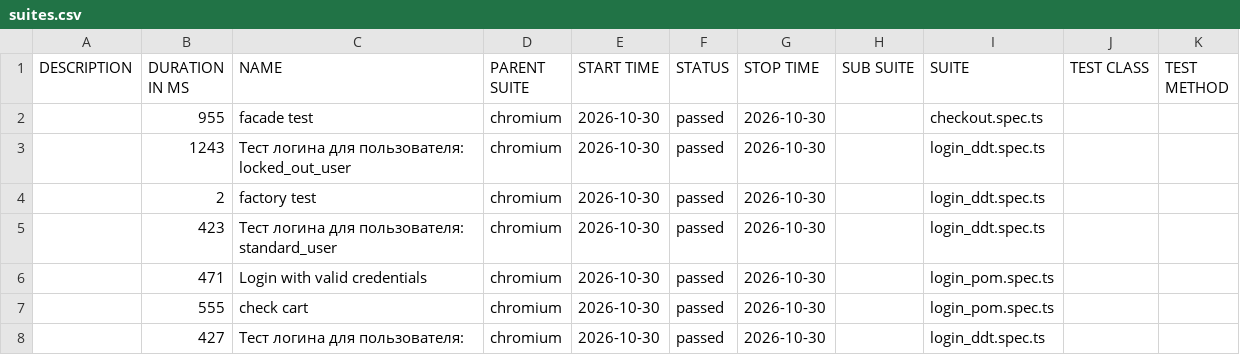
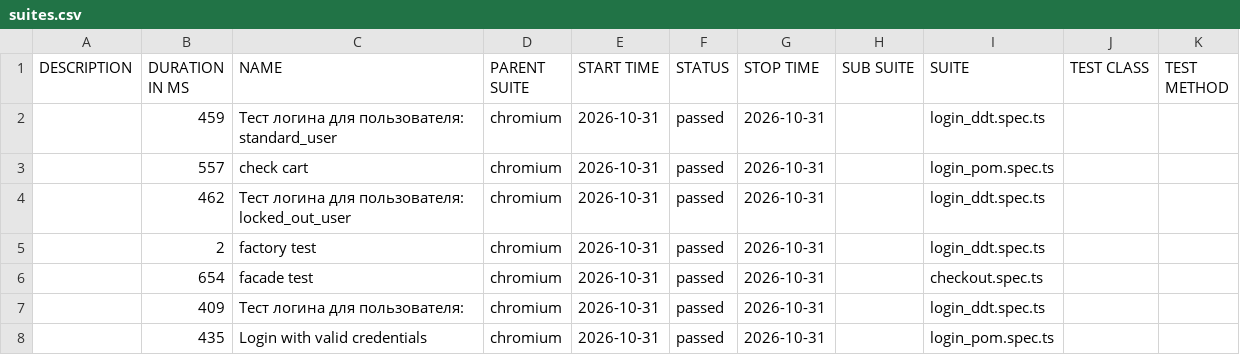
Before and after one commit to McRonnic/playwright-practice, a CSV file: data/suites.csv, drawn as a sheet.

```diff
--- a/data/suites.csv
+++ b/data/suites.csv
@@ -1,8 +1,8 @@
 "DESCRIPTION","DURATION IN MS","NAME","PARENT SUITE","START TIME","STATUS","STOP TIME","SUB SUITE","SUITE","TEST CLASS","TEST METHOD"
-"","955","facade test","chromium","2026-10-30","passed","2026-10-30","","checkout.spec.ts","",""
-"","1243","Тест логина для пользователя: locked_out_user","chromium","2026-10-30","passed","2026-10-30","","login_ddt.spec.ts","",""
-"","2","factory test","chromium","2026-10-30","passed","2026-10-30","","login_ddt.spec.ts","",""
-"","423","Тест логина для пользователя: standard_user","chromium","2026-10-30","passed","2026-10-30","","login_ddt.spec.ts","",""
-"","471","Login with valid credentials","chromium","2026-10-30","passed","2026-10-30","","login_pom.spec.ts","",""
-"","555","check cart","chromium","2026-10-30","passed","2026-10-30","","login_pom.spec.ts","",""
-"","427","Тест логина для пользователя:","chromium","2026-10-30","passed","2026-10-30","","login_ddt.spec.ts","",""
+"","459","Тест логина для пользователя: standard_user","chromium","2026-10-31","passed","2026-10-31","","login_ddt.spec.ts","",""
+"","557","check cart","chromium","2026-10-31","passed","2026-10-31","","login_pom.spec.ts","",""
+"","462","Тест логина для пользователя: locked_out_user","chromium","2026-10-31","passed","2026-10-31","","login_ddt.spec.ts","",""
+"","2","factory test","chromium","2026-10-31","passed","2026-10-31","","login_ddt.spec.ts","",""
+"","654","facade test","chromium","2026-10-31","passed","2026-10-31","","checkout.spec.ts","",""
+"","409","Тест логина для пользователя:","chromium","2026-10-31","passed","2026-10-31","","login_ddt.spec.ts","",""
+"","435","Login with valid credentials","chromium","2026-10-31","passed","2026-10-31","","login_pom.spec.ts","",""
```
Also changed, not shown: 46 other files.
